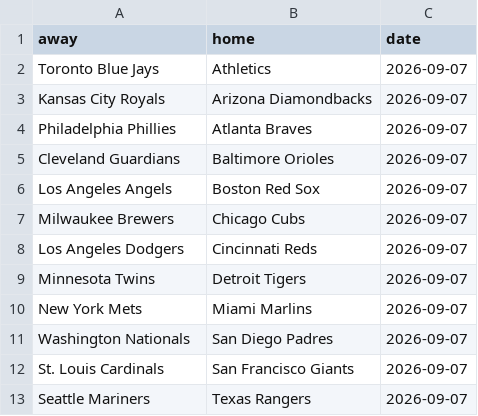
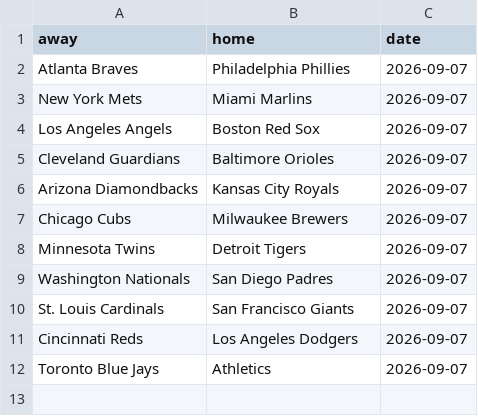
Before and after one commit to LocalLogicManagers/Sports, a CSV file: maintenance/data/mlb_slate.csv, drawn as a sheet.

Commit message:
Daily sports picks data refresh - 2026-09-07

```diff
--- a/maintenance/data/mlb_slate.csv
+++ b/maintenance/data/mlb_slate.csv
@@ -1,13 +1,12 @@
 away,home,date
-Toronto Blue Jays,Athletics,2026-09-07
-Kansas City Royals,Arizona Diamondbacks,2026-09-07
-Philadelphia Phillies,Atlanta Braves,2026-09-07
+Atlanta Braves,Philadelphia Phillies,2026-09-07
+New York Mets,Miami Marlins,2026-09-07
+Los Angeles Angels,Boston Red Sox,2026-09-07
 Cleveland Guardians,Baltimore Orioles,2026-09-07
-Los Angeles Angels,Boston Red Sox,2026-09-07
-Milwaukee Brewers,Chicago Cubs,2026-09-07
-Los Angeles Dodgers,Cincinnati Reds,2026-09-07
+Arizona Diamondbacks,Kansas City Royals,2026-09-07
+Chicago Cubs,Milwaukee Brewers,2026-09-07
 Minnesota Twins,Detroit Tigers,2026-09-07
-New York Mets,Miami Marlins,2026-09-07
 Washington Nationals,San Diego Padres,2026-09-07
 St. Louis Cardinals,San Francisco Giants,2026-09-07
-Seattle Mariners,Texas Rangers,2026-09-07
+Cincinnati Reds,Los Angeles Dodgers,2026-09-07
+Toronto Blue Jays,Athletics,2026-09-07
```
Also changed, not shown: maintenance/data/epl_2026_27_standings.csv, maintenance/data/mlb_2026_standings.csv, 9 other files.
